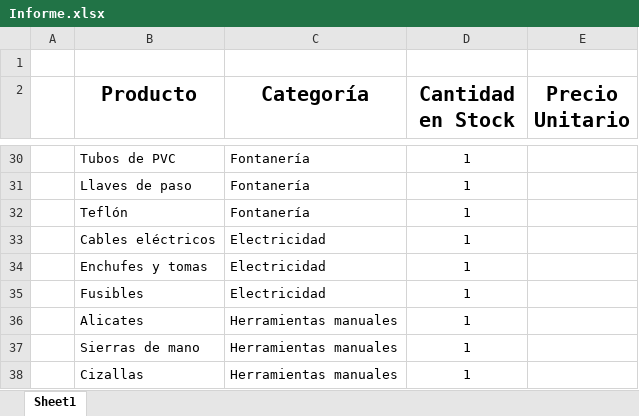
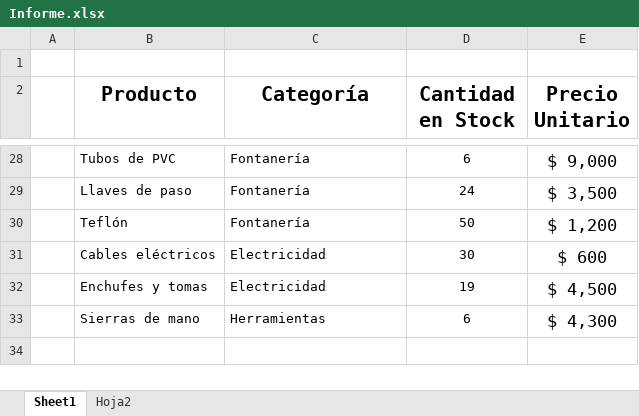
Before and after one commit to SebaDuoc/ProyectoHTML, an Excel workbook: Informe.xlsx, sheet Sheet1, drawn as a sheet; only a part is shown, gaps mark what is left out; values as stored, in another font and other column widths than the file's, no borders; removed rows and columns are numbered as before the commit, all else as after; the diff covers the shown part only; the diff names each change by its address in the sheet, - before the commit and + after, or states it on an @@ line.

```diff
--- a/Informe.xlsx (sheet Sheet1)
+++ b/Informe.xlsx (sheet Sheet1)
+sheet tab: Hoja2
-D28 (Cantidad en Stock): 1
+D28 (Cantidad en Stock): 6
-E28 (Precio Unitario): (empty)
+E28 (Precio Unitario): $ 9,000
-D29 (Cantidad en Stock): 1
+D29 (Cantidad en Stock): 24
-E29 (Precio Unitario): (empty)
+E29 (Precio Unitario): $ 3,500
-D30 (Cantidad en Stock): 1
+D30 (Cantidad en Stock): 50
-E30 (Precio Unitario): (empty)
+E30 (Precio Unitario): $ 1,200
-D31 (Cantidad en Stock): 1
+D31 (Cantidad en Stock): 30
-E31 (Precio Unitario): (empty)
+E31 (Precio Unitario): $ 600
-D32 (Cantidad en Stock): 1
+D32 (Cantidad en Stock): 19
-E32 (Precio Unitario): (empty)
+E32 (Precio Unitario): $ 4,500
-row 35:  | Fusibles | Electricidad | 1
-row 36:  | Alicates | Herramientas manuales | 1
-C33 (Categoría): Herramientas manuales
+C33 (Categoría): Herramientas
-D33 (Cantidad en Stock): 1
+D33 (Cantidad en Stock): 6
-E33 (Precio Unitario): (empty)
+E33 (Precio Unitario): $ 4,300
-row 38:  | Cizallas | Herramientas manuales | 1
```
Also changed, not shown: 8 added rows, 10 removed rows, 40 edited cells and cell formats elsewhere in this sheet, 6 other files.
